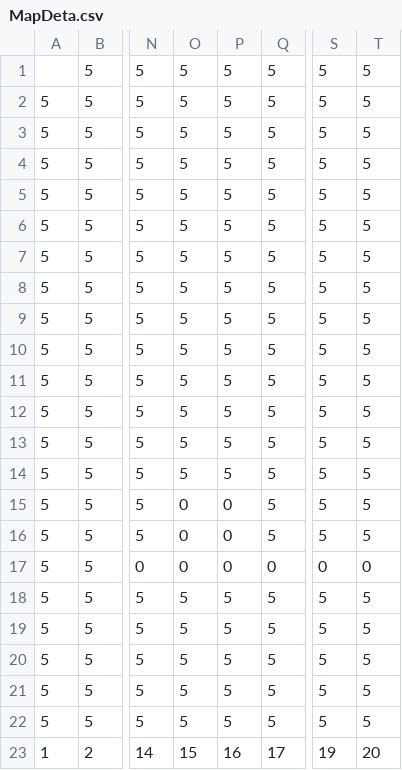
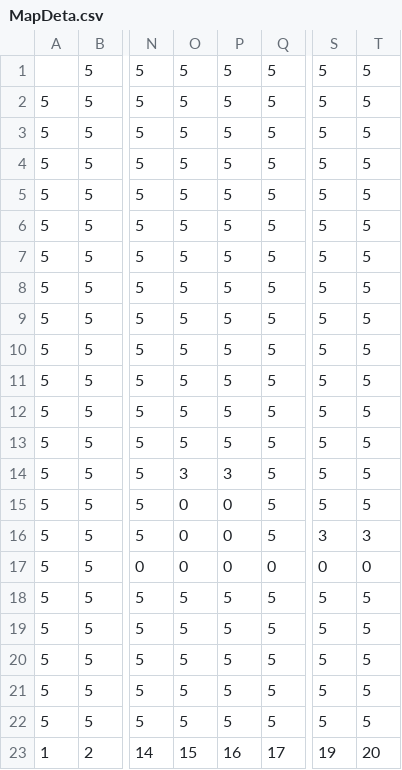
Before and after one commit to LineArkOnyx/Team_Create_3__Slime, a CSV file: Data/MapDeta.csv, drawn as a sheet; only a part is shown, gaps mark what is left out; the diff names each change by its address in the sheet, - before the commit and + after, or states it on an @@ line.

```diff
--- a/Data/MapDeta.csv
+++ b/Data/MapDeta.csv
-O14: 5
+O14: 3
-P14: 5
+P14: 3
-S16: 5
+S16: 3
-T16: 5
+T16: 3
```
Also changed, not shown: 2 other files.
